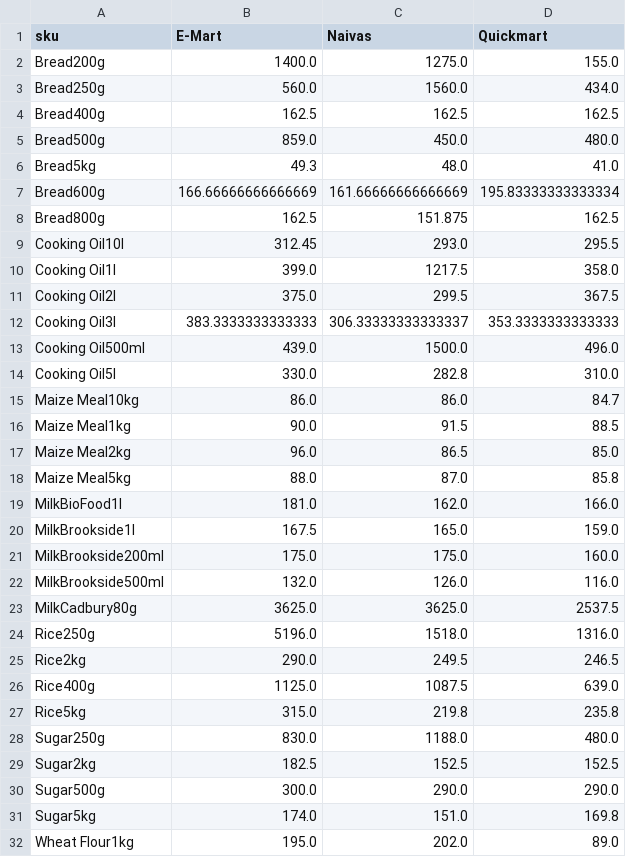
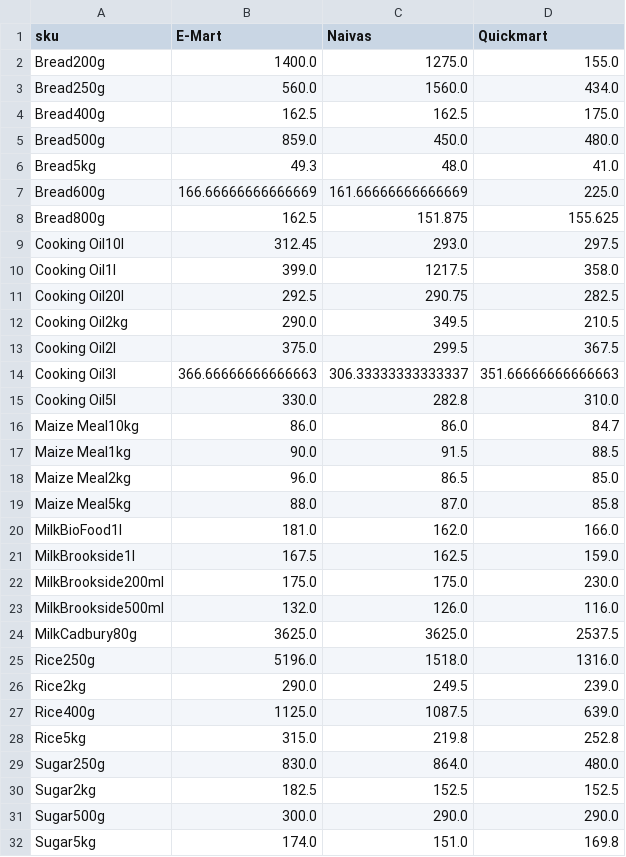
Before and after one commit to odawadavid/Webscraping, a CSV file: data/analytics/price_per_unit_pivot.csv, drawn as a sheet; only a part is shown; the shorter side is filled out with more unchanged rows.

```diff
--- a/data/analytics/price_per_unit_pivot.csv
+++ b/data/analytics/price_per_unit_pivot.csv
@@ -3,12 +3,13 @@ Bread200g,1400.0,1275.0,155.0
 Bread250g,560.0,1560.0,434.0
-Bread400g,162.5,162.5,162.5
+Bread400g,162.5,162.5,175.0
 Bread500g,859.0,450.0,480.0
 Bread5kg,49.3,48.0,41.0
-Bread600g,166.66666666666669,161.66666666666669,195.83333333333334
-Bread800g,162.5,151.875,162.5
-Cooking Oil10l,312.45,293.0,295.5
+Bread600g,166.66666666666669,161.66666666666669,225.0
+Bread800g,162.5,151.875,155.625
+Cooking Oil10l,312.45,293.0,297.5
 Cooking Oil1l,399.0,1217.5,358.0
+Cooking Oil20l,292.5,290.75,282.5
+Cooking Oil2kg,290.0,349.5,210.5
 Cooking Oil2l,375.0,299.5,367.5
-Cooking Oil3l,383.3333333333333,306.33333333333337,353.3333333333333
-Cooking Oil500ml,439.0,1500.0,496.0
+Cooking Oil3l,366.66666666666663,306.33333333333337,351.66666666666663
 Cooking Oil5l,330.0,282.8,310.0
@@ -19,4 +20,4 @@ Maize Meal5kg,88.0,87.0,85.8
 MilkBioFood1l,181.0,162.0,166.0
-MilkBrookside1l,167.5,165.0,159.0
-MilkBrookside200ml,175.0,175.0,160.0
+MilkBrookside1l,167.5,162.5,159.0
+MilkBrookside200ml,175.0,175.0,230.0
 MilkBrookside500ml,132.0,126.0,116.0
@@ -24,6 +25,6 @@ MilkCadbury80g,3625.0,3625.0,2537.5
 Rice250g,5196.0,1518.0,1316.0
-Rice2kg,290.0,249.5,246.5
+Rice2kg,290.0,249.5,239.0
 Rice400g,1125.0,1087.5,639.0
-Rice5kg,315.0,219.8,235.8
-Sugar250g,830.0,1188.0,480.0
+Rice5kg,315.0,219.8,252.8
+Sugar250g,830.0,864.0,480.0
 Sugar2kg,182.5,152.5,152.5
```
Also changed, not shown: data/processed/latest_items.csv, data/raw/naivas.csv, 4 other files.
